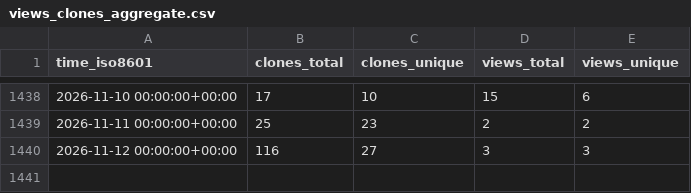
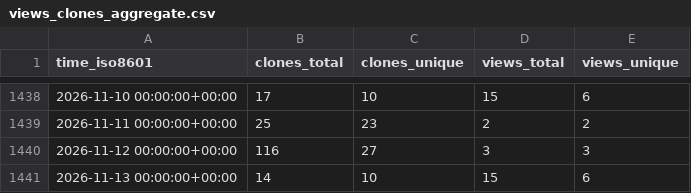
Before and after one commit to inseq-team/inseq-stats, a CSV file: inseq-team/inseq/ghrs-data/views_clones_aggregate.csv, drawn as a sheet; only a part is shown, gaps mark what is left out; the diff names each change by its address in the sheet, - before the commit and + after, or states it on an @@ line.

```diff
--- a/inseq-team/inseq/ghrs-data/views_clones_aggregate.csv
+++ b/inseq-team/inseq/ghrs-data/views_clones_aggregate.csv
+row 1441: 2026-11-13 00:00:00+00:00 | 14 | 10 | 15 | 6
```
Also changed, not shown: 1 other file.
